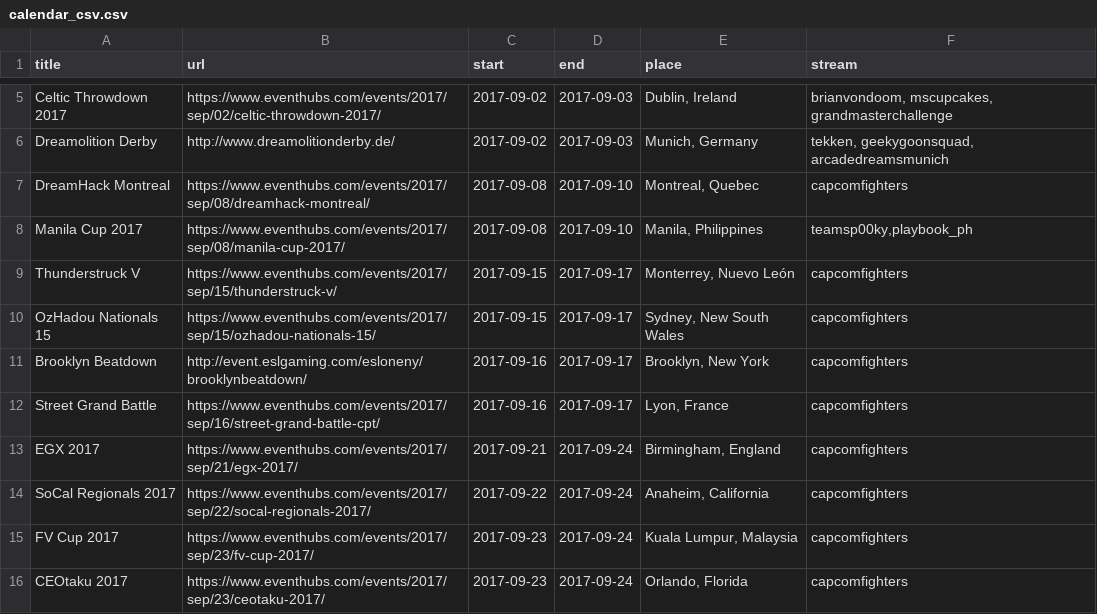
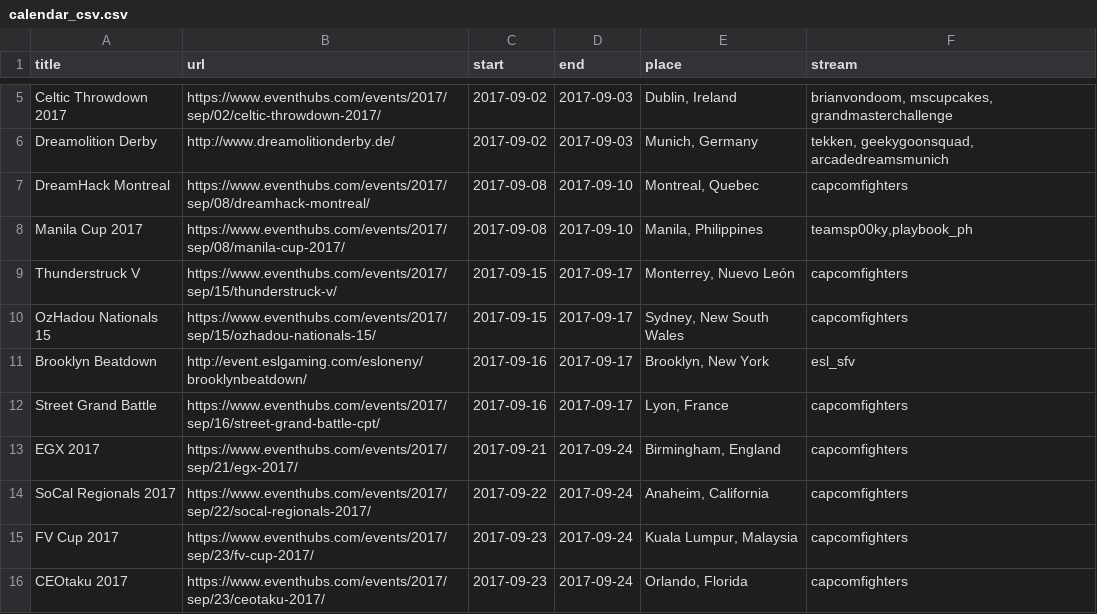
Before and after one commit to rakuko/sidebar_events_table, a CSV file: calendar_csv.csv, drawn as a sheet; only a part is shown, gaps mark what is left out.

Commit message:
Update calendar_csv.csv
last year Brooklyn Beatdown was on ESL_SFV, stands to reason it would stay on there instead of on Capcomfighters (it's not a CPT event iirc)

```diff
--- a/calendar_csv.csv
+++ b/calendar_csv.csv
@@ -10,3 +10,3 @@ Thunderstruck V ,https://www.eventhubs.com/events/2017/sep/15/thunderstruck-v/,
 OzHadou Nationals 15 ,https://www.eventhubs.com/events/2017/sep/15/ozhadou-nationals-15/,2017-09-15,2017-09-17,"Sydney, New South Wales",capcomfighters
-Brooklyn Beatdown,http://event.eslgaming.com/esloneny/brooklynbeatdown/,2017-09-16,2017-09-17,"Brooklyn, New York",capcomfighters
+Brooklyn Beatdown,http://event.eslgaming.com/esloneny/brooklynbeatdown/,2017-09-16,2017-09-17,"Brooklyn, New York",esl_sfv
 Street Grand Battle ,https://www.eventhubs.com/events/2017/sep/16/street-grand-battle-cpt/,2017-09-16,2017-09-17,"Lyon, France",capcomfighters
```
